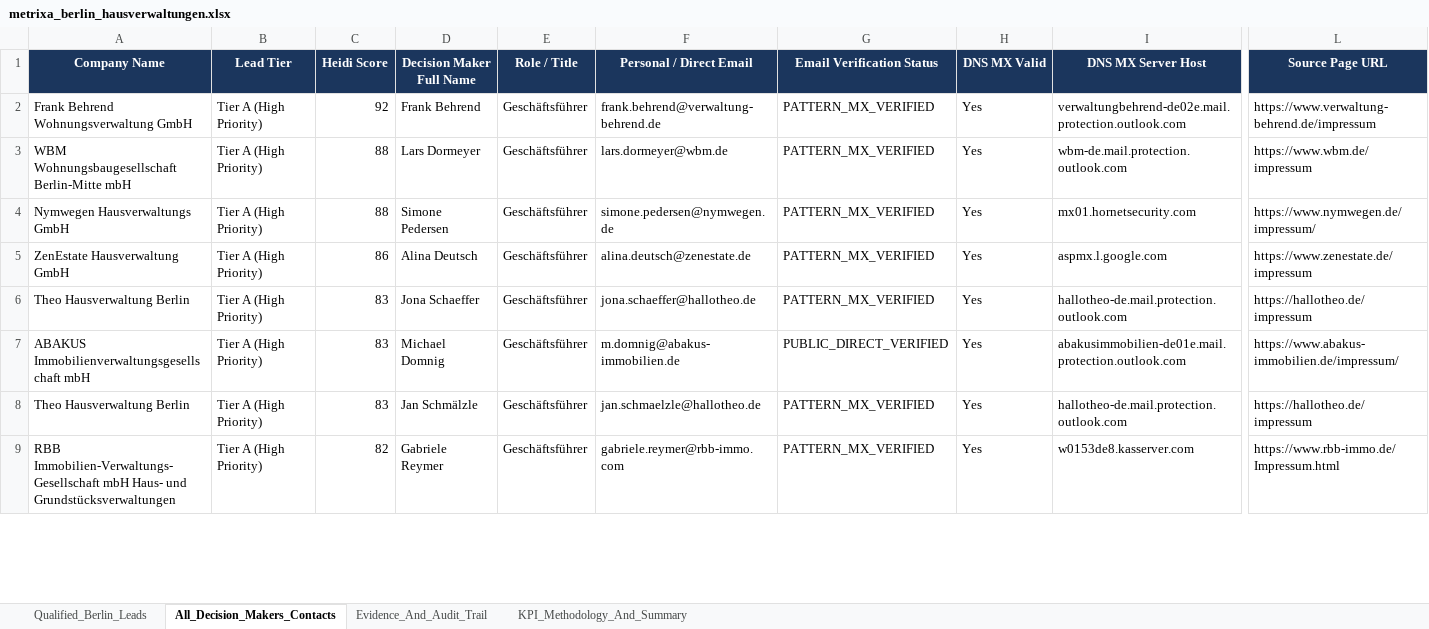
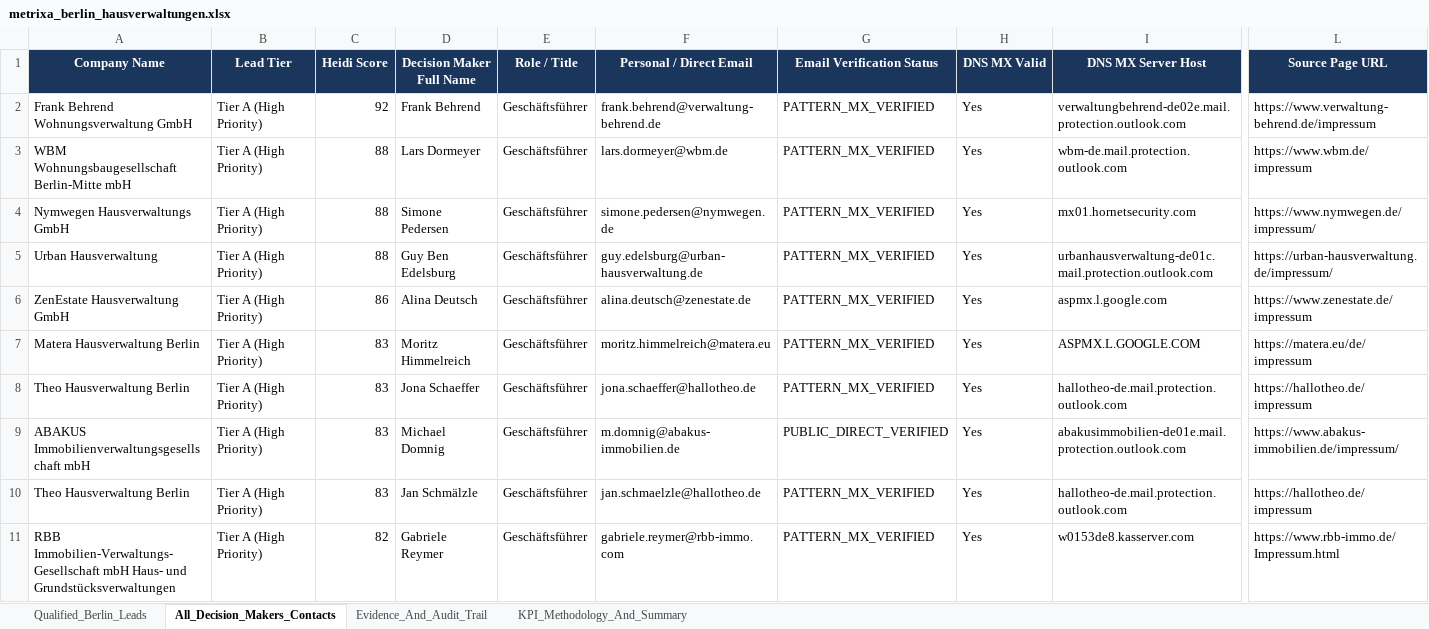
Before and after one commit to sainibhaowal/Metrixa-Systems, an Excel workbook: data/exports/metrixa_berlin_hausverwaltungen.xlsx, sheet All_Decision_Makers_Contacts, drawn as a sheet; only a part is shown, gaps mark what is left out; values as stored, in another font and other column widths than the file's, no borders; rows hold the shown columns only; the diff covers the shown part only; the diff names each change by its address in the sheet, - before the commit and + after, or states it on an @@ line.

```diff
--- a/data/exports/metrixa_berlin_hausverwaltungen.xlsx (sheet All_Decision_Makers_Contacts)
+++ b/data/exports/metrixa_berlin_hausverwaltungen.xlsx (sheet All_Decision_Makers_Contacts)
+row 5: Urban Hausverwaltung | Tier A (High Priority) | 88 | Guy Ben Edelsburg | Geschäftsführer | guy.edelsburg@urban-hausverwaltung.de | PATTERN_MX_VERIFIED | Yes | urbanhausverwaltung-de01c.mail.protection.outlook.com | https://urban-hausverwaltung.de/impressum/
+row 7: Matera Hausverwaltung Berlin | Tier A (High Priority) | 83 | Moritz Himmelreich | Geschäftsführer | moritz.himmelreich@matera.eu | PATTERN_MX_VERIFIED | Yes | ASPMX.L.GOOGLE.COM | https://matera.eu/de/impressum
```
Also changed, not shown: 2 added rows and 1 removed row elsewhere in this sheet, sheet Qualified_Berlin_Leads, sheet Evidence_And_Audit_Trail, sheet KPI_Methodology_And_Summary, 4 other files.
